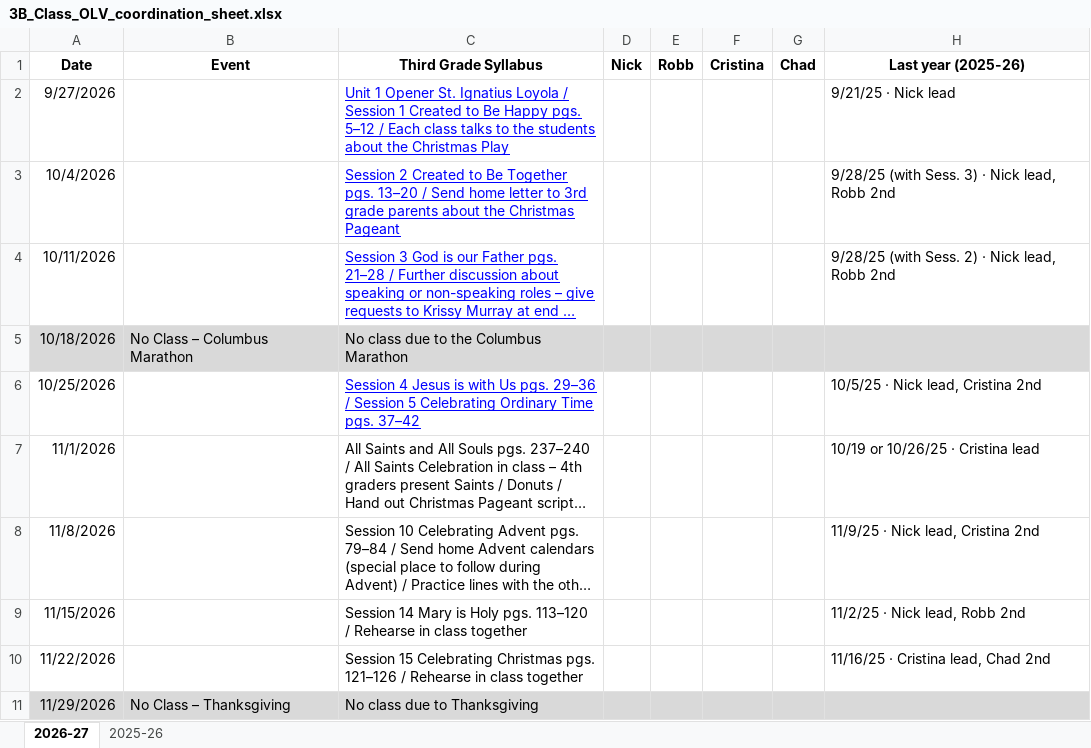
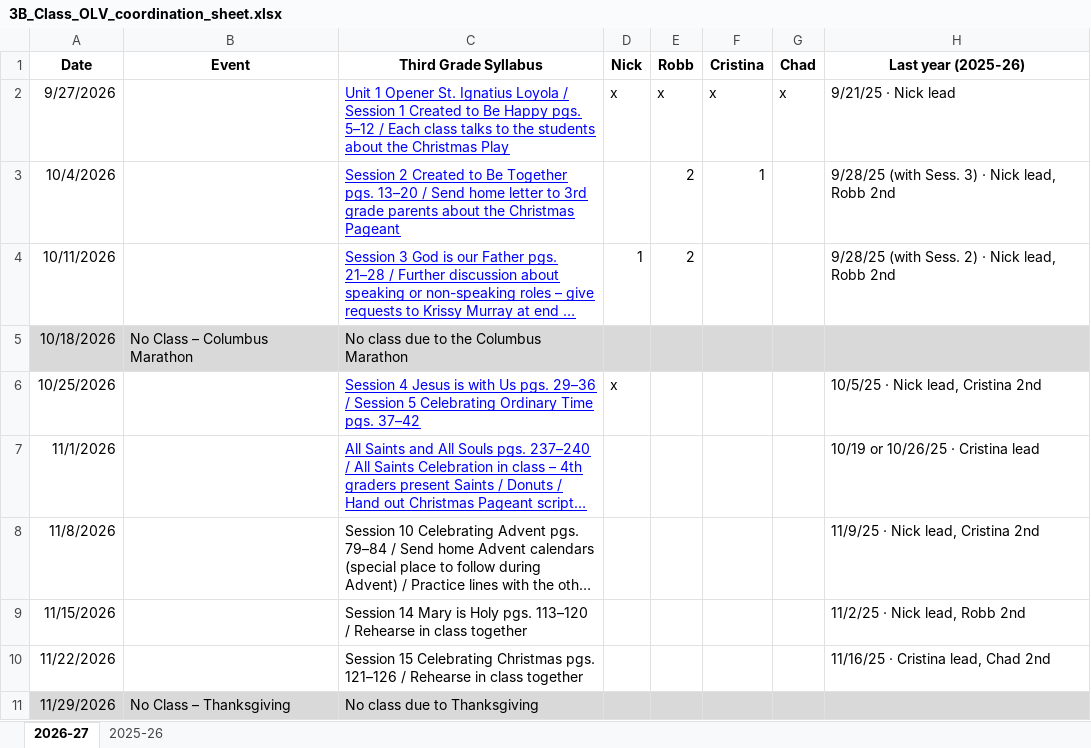
Before and after one commit to nickfellers/olvpsr3, an Excel workbook: datalayer/rawdata/3B_Class_OLV_coordination_sheet.xlsx, sheet 2026-27, drawn as a sheet; only a part is shown; long unchanged cells end in …; values as stored, in another font and other column widths than the file's, no borders; the diff names each change by its address in the sheet, - before the commit and + after, or states it on an @@ line.

Commit message:
Nov 1 plan Google Doc: log link, refresh sheet snapshot

```diff
--- a/datalayer/rawdata/3B_Class_OLV_coordination_sheet.xlsx (sheet 2026-27)
+++ b/datalayer/rawdata/3B_Class_OLV_coordination_sheet.xlsx (sheet 2026-27)
-D2 (Nick): (empty)
+D2 (Nick): x
-E2 (Robb): (empty)
+E2 (Robb): x
-F2 (Cristina): (empty)
+F2 (Cristina): x
-G2 (Chad): (empty)
+G2 (Chad): x
-E3:E4 (Robb): (empty)
+E3:E4 (Robb): 2
-F3 (Cristina): (empty)
+F3 (Cristina): 1
-D4 (Nick): (empty)
+D4 (Nick): 1
-D6 (Nick): (empty)
+D6 (Nick): x
@@ C7 underline: off → on, text colour: black → #0000FF @@
```
Also changed, not shown: 1 other file.
